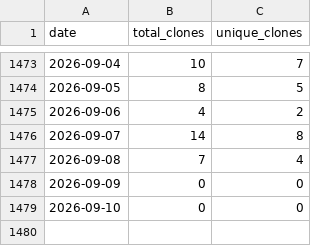
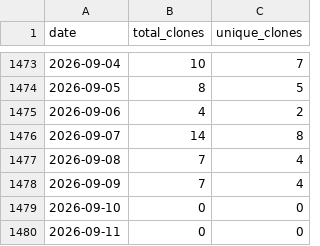
Before and after one commit to actions-marketplace-validations/wumphlett_repostats, a CSV file: .traffic/clones.csv, drawn as a sheet; only a part is shown, gaps mark what is left out.

Commit message:
Updating repository traffic

```diff
--- a/.traffic/clones.csv
+++ b/.traffic/clones.csv
@@ -1477,3 +1477,4 @@ date,total_clones,unique_clones
 2026-09-08,7,4
-2026-09-09,0,0
+2026-09-09,7,4
 2026-09-10,0,0
+2026-09-11,0,0
```
Also changed, not shown: .traffic/views.csv, 3 other files.
